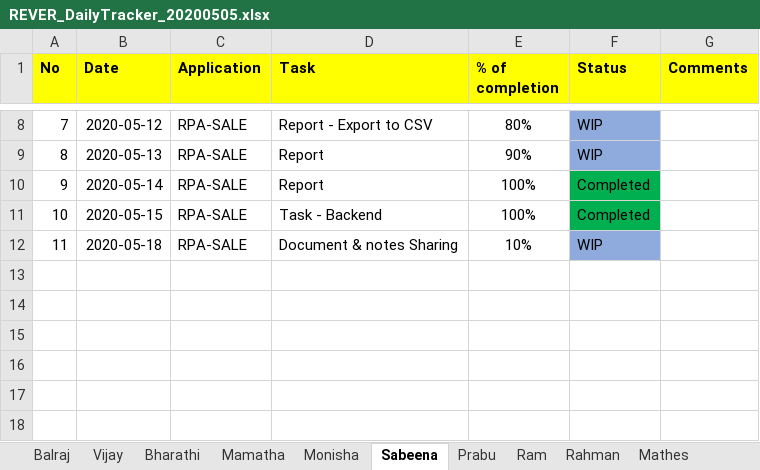
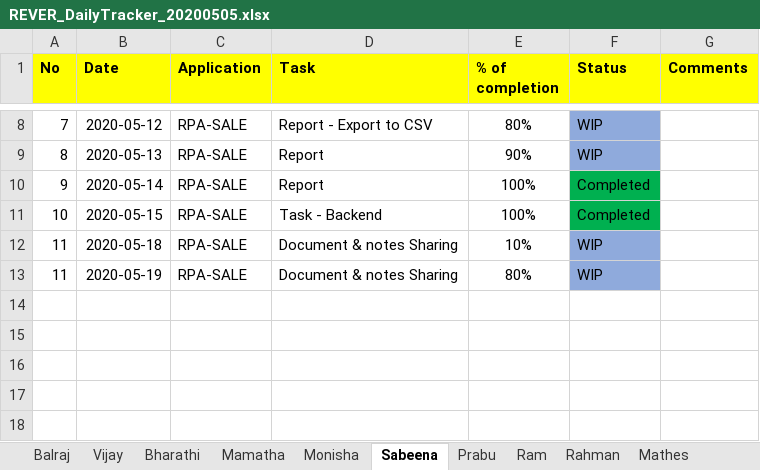
Before and after one commit to Sabeena-github/DailyTracker, an Excel workbook: REVER_DailyTracker_20200505.xlsx, sheet Sabeena, drawn as a sheet; only a part is shown, gaps mark what is left out; values as stored, in another font and other column widths than the file's, no borders; the diff names each change by its address in the sheet, - before the commit and + after, or states it on an @@ line.

Commit message:
Status Update - (19-05-2020)

```diff
--- a/REVER_DailyTracker_20200505.xlsx (sheet Sabeena)
+++ b/REVER_DailyTracker_20200505.xlsx (sheet Sabeena)
-row 13: (empty)
+row 13: 11 | 2020-05-19 | RPA-SALE | Document & notes Sharing | 80% | WIP
-F13 fill: none
+F13 fill: #8FAADC
```
